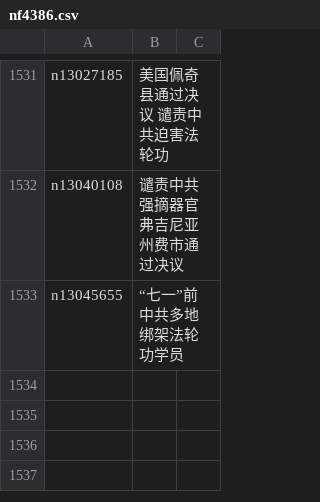
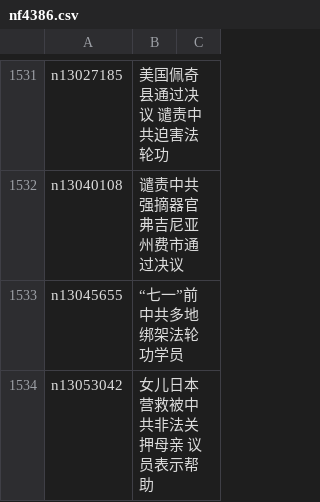
Before and after one commit to easy2view/epoch-special, a CSV file: indexes/nf4386.csv, drawn as a sheet; only a part is shown, gaps mark what is left out; the diff names each change by its address in the sheet, - before the commit and + after, or states it on an @@ line.

```diff
--- a/indexes/nf4386.csv
+++ b/indexes/nf4386.csv
+row 1534: n13053042 | 女儿日本营救被中共非法关押母亲 议员表示帮助
```
Also changed, not shown: indexes/nf4379.csv, indexes/nf5877.csv, 27 other files.
